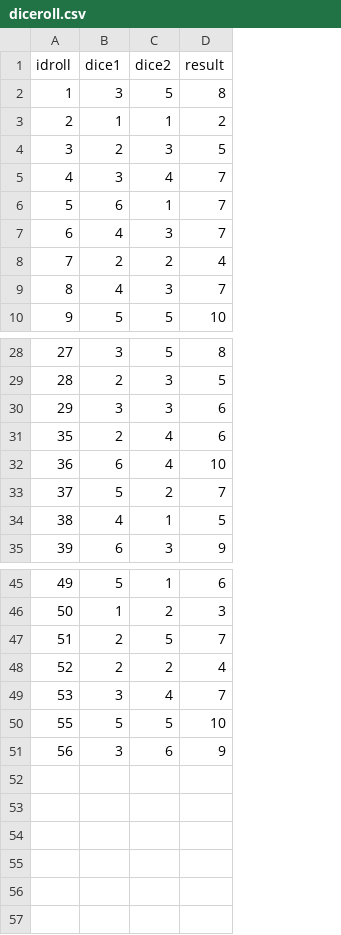
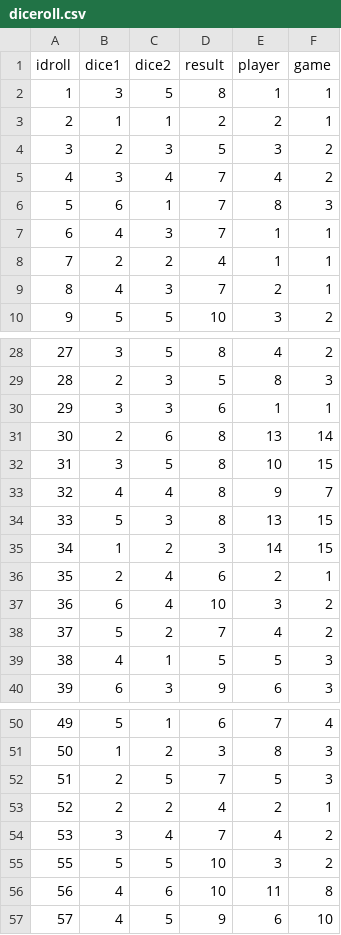
Before and after one commit to Wicka/Dices_Game, a CSV file: Base de Datos SQL/diceroll.csv, drawn as a sheet; only a part is shown, gaps mark what is left out; removed rows and columns are numbered as before the commit, all else as after; the diff names each change by its address in the sheet, - before the commit and + after, or states it on an @@ line.

```diff
--- a/Base de Datos SQL/diceroll.csv
+++ b/Base de Datos SQL/diceroll.csv
+column E (player), rows 2-10: 1 | 2 | 3 | 4 | 8 | 1 | 1 | 2 | 3; rows 28-30: 4 | 8 | 1; rows 36-40: 2 | 3 | 4 | 5 | 6; rows 50-55: 7 | 8 | 5 | 2 | 4 | 3
+column F (game), rows 2-10: 1 | 1 | 2 | 2 | 3 | 1 | 1 | 1 | 2; rows 28-30: 2 | 3 | 1; rows 36-40: 1 | 2 | 2 | 3 | 3; rows 50-55: 4 | 3 | 3 | 1 | 2 | 2
+row 31: 30 | 2 | 6 | 8 | 13 | 14
+row 32: 31 | 3 | 5 | 8 | 10 | 15
+row 33: 32 | 4 | 4 | 8 | 9 | 7
+row 34: 33 | 5 | 3 | 8 | 13 | 15
+row 35: 34 | 1 | 2 | 3 | 14 | 15
-row 51: 56 | 3 | 6 | 9
+row 56: 56 | 4 | 6 | 10 | 11 | 8
+row 57: 57 | 4 | 5 | 9 | 6 | 10
```
Also changed, not shown: Base de Datos SQL/games.csv, Base de Datos SQL/players.csv, 1 other file.
